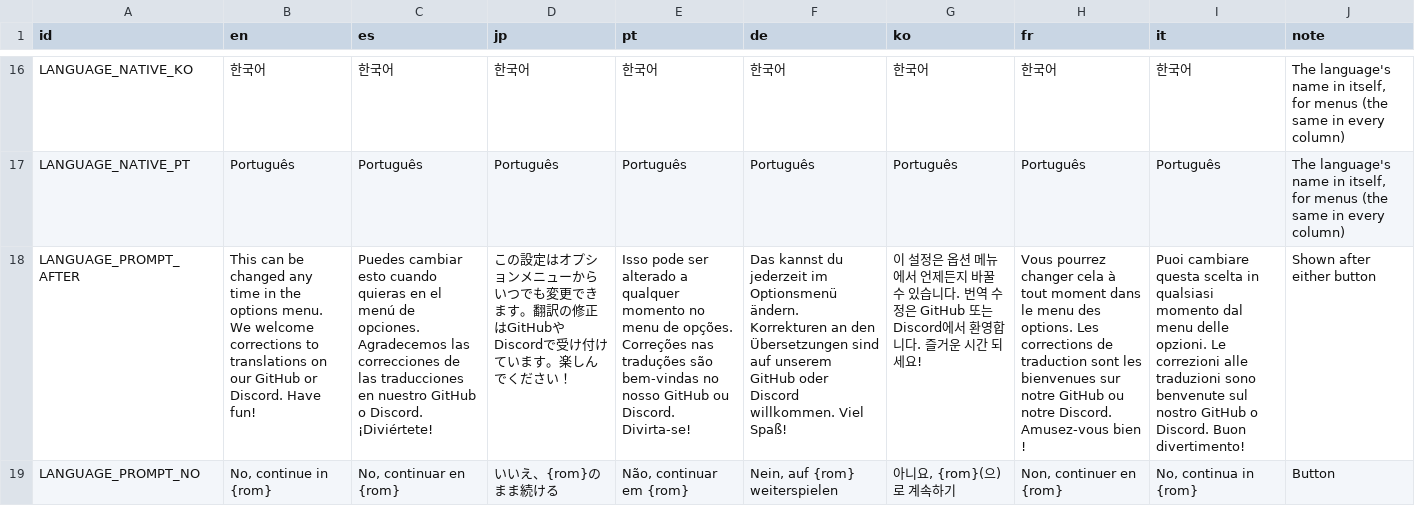
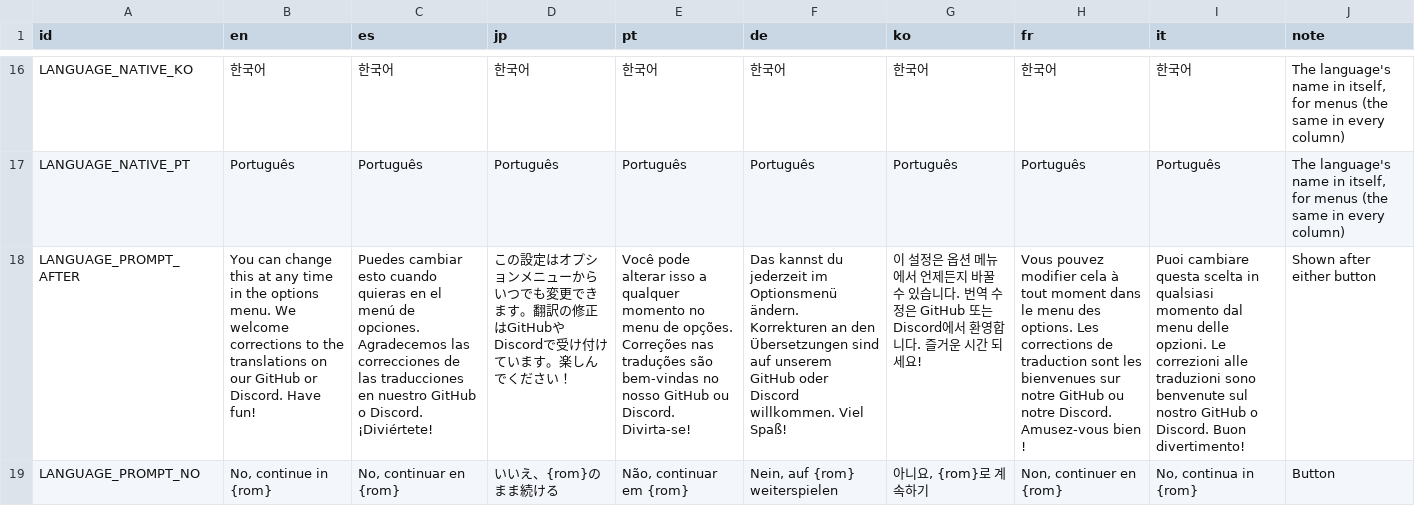
Before and after one commit to team-hippodrome/stadion, a CSV file: translation/port.csv, drawn as a sheet; only a part is shown, gaps mark what is left out; the diff covers the shown part only; the diff names each change by its address in the sheet, - before the commit and + after, or states it on an @@ line.

```diff
--- a/translation/port.csv
+++ b/translation/port.csv
-B18 (en): This can be changed any time in the options menu. We welcome corrections to translations on…
+B18 (en): You can change this at any time in the options menu. We welcome corrections to the translations on…
-E18 (pt): Isso pode ser alterado a qualquer…
+E18 (pt): Você pode alterar isso a qualquer…
-H18 (fr): Vous pourrez changer cela à…
+H18 (fr): Vous pouvez modifier cela à…
-G19 (ko): 아니요, {rom}(으)로 계속하기
+G19 (ko): 아니요, {rom}로 계속하기
```
Also changed, not shown: 25 edited cells elsewhere in this file.
